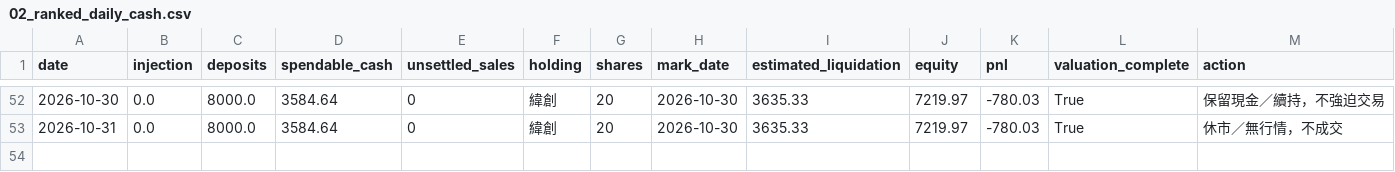
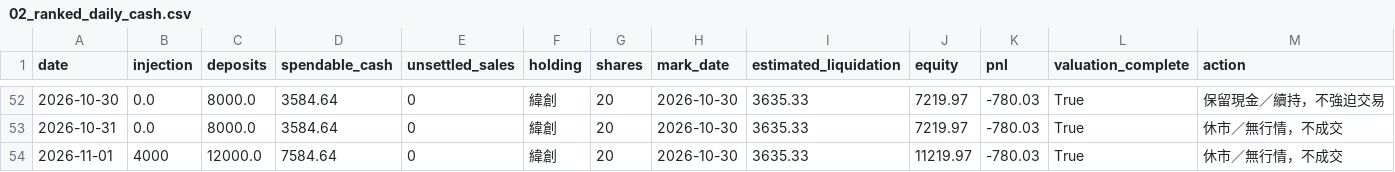
Before and after one commit to flyree140/GPT_stocklab, a CSV file: data/life/02_ranked_daily_cash.csv, drawn as a sheet; only a part is shown, gaps mark what is left out.

```diff
--- a/data/life/02_ranked_daily_cash.csv
+++ b/data/life/02_ranked_daily_cash.csv
@@ -53 +53,2 @@
 2026-10-31,0.0,8000.0,3584.64,0,緯創,20,2026-10-30,3635.33,7219.97,-780.03,True,休市／無行情，不成交
+2026-11-01,4000,12000.0,7584.64,0,緯創,20,2026-10-30,3635.33,11219.97,-780.03,True,休市／無行情，不成交
```
Also changed, not shown: data/evaluation/03_group_summary.csv, data/evaluation/05_unresolved_latest_signals.csv, 12 other files.
